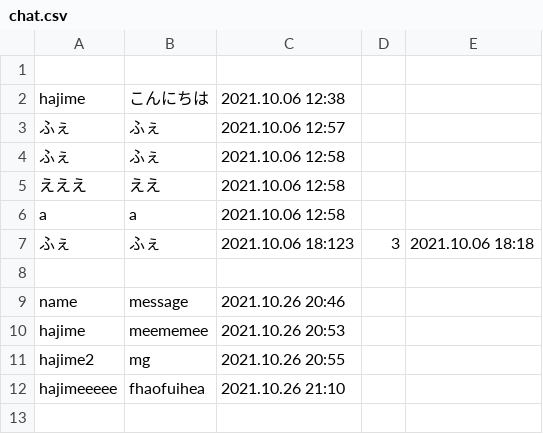
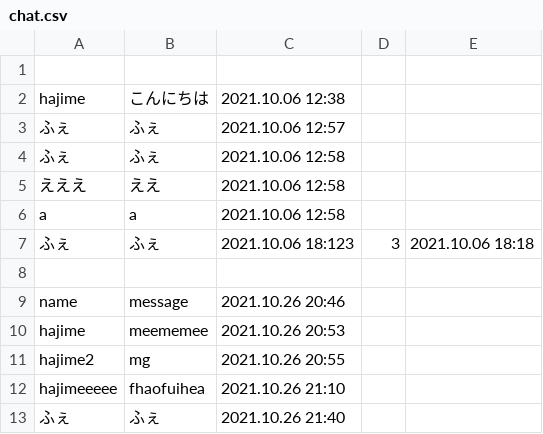
Before and after one commit to mychaelstyle/seminer-refactoring, a CSV file: storage/csv/chat.csv, drawn as a sheet.

```diff
--- a/storage/csv/chat.csv
+++ b/storage/csv/chat.csv
@@ -12 +12,2 @@ hajime2,mg,2021.10.26 20:55
 hajimeeeee,fhaofuihea,2021.10.26 21:10
+ふぇ,ふぇ,2021.10.26 21:40
```
Also changed, not shown: 7 other files.
